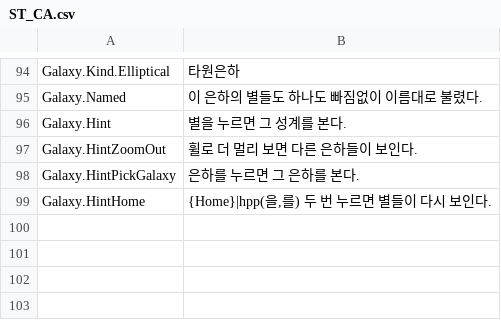
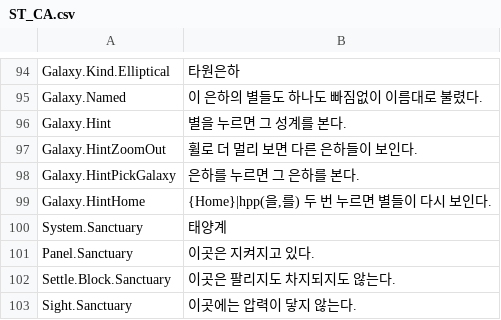
Before and after one commit to rhwwl12-creator/Cosmic_Ascension, a CSV file: Tools/data/ST_CA.csv, drawn as a sheet; only a part is shown, gaps mark what is left out; the diff names each change by its address in the sheet, - before the commit and + after, or states it on an @@ line.

```diff
--- a/Tools/data/ST_CA.csv
+++ b/Tools/data/ST_CA.csv
+row 100: System.Sanctuary | 태양계
+row 101: Panel.Sanctuary | 이곳은 지켜지고 있다.
+row 102: Settle.Block.Sanctuary | 이곳은 팔리지도 차지되지도 않는다.
+row 103: Sight.Sanctuary | 이곳에는 압력이 닿지 않는다.
```
Also changed, not shown: 46 other files.
